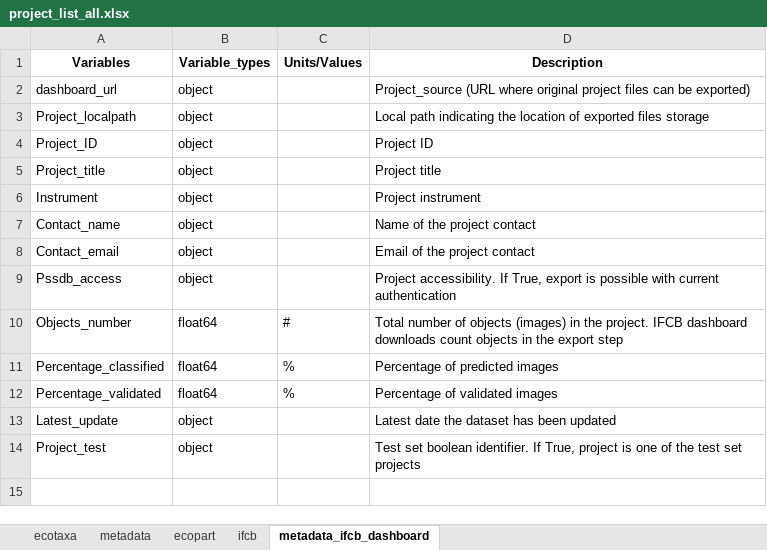
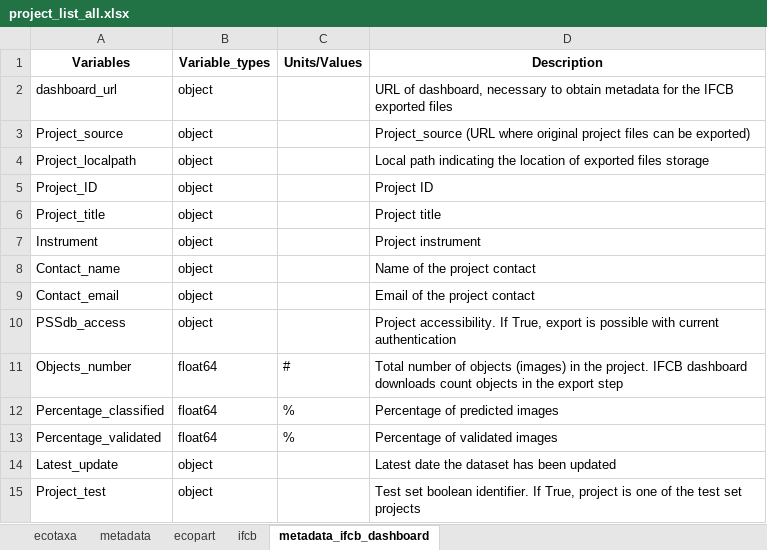
Before and after one commit to jessluo/PSSdb, an Excel workbook: raw/project_list_all.xlsx, sheet metadata_ifcb_dashboard, drawn as a sheet; values as stored, in another font and other column widths than the file's, no borders; addresses are those after the commit; the diff names each change by its address in the sheet, - before the commit and + after, or states it on an @@ line.

```diff
--- a/raw/project_list_all.xlsx (sheet metadata_ifcb_dashboard)
+++ b/raw/project_list_all.xlsx (sheet metadata_ifcb_dashboard)
-D2 (Description): Project_source (URL where original project files can be exported)
+D2 (Description): URL of dashboard, necessary to obtain metadata for the IFCB exported files
+row 3: Project_source | object |  | Project_source (URL where original project files can be exported)
-A10 (Variables): Pssdb_access
+A10 (Variables): PSSdb_access
```
Also changed, not shown: sheet ifcb.
